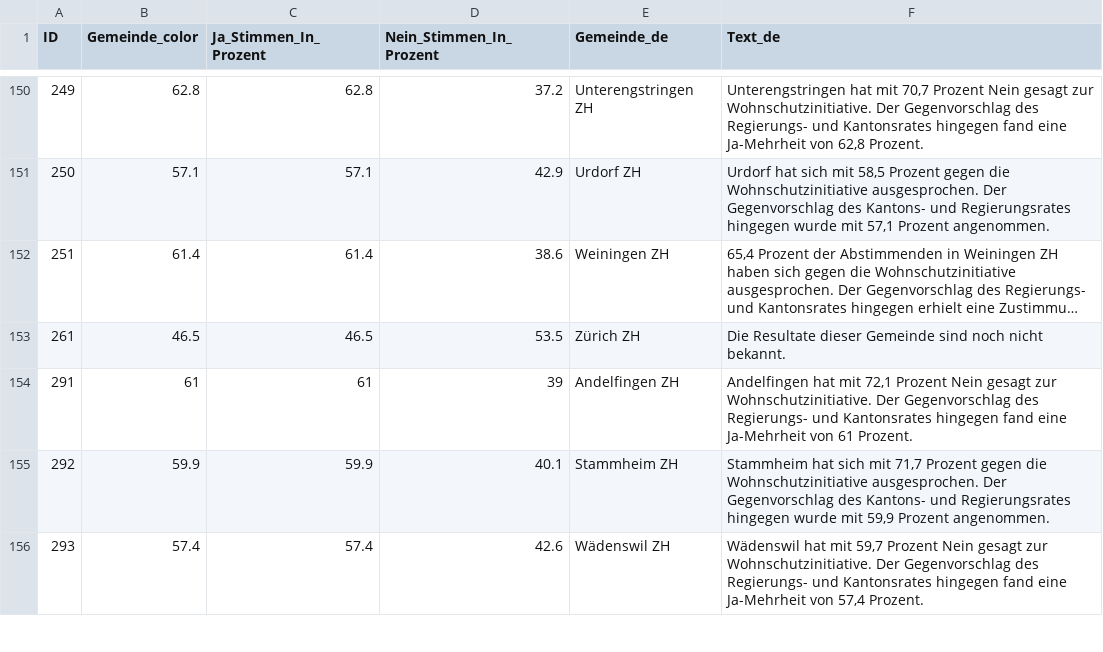
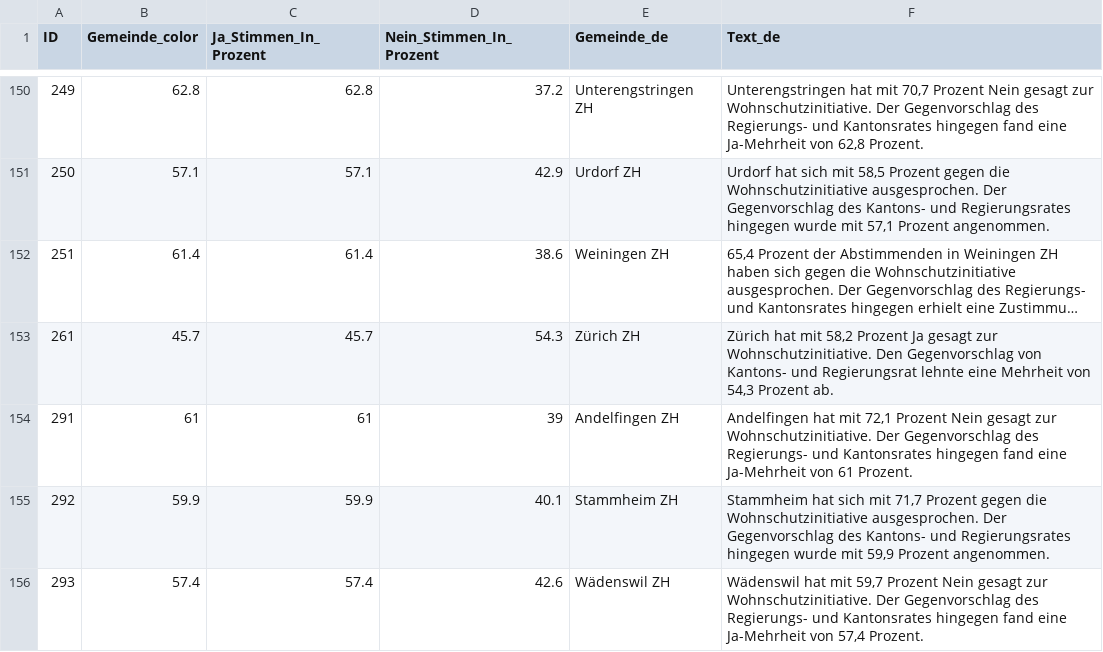
Before and after one commit to awp-finanznachrichten/lena_juni2026, a CSV file: Output_Cantons/ZH_Wohnschutzinitiative_dw_de_gegenvorschlag.csv, drawn as a sheet; only a part is shown, gaps mark what is left out; long unchanged cells end in …; the diff names each change by its address in the sheet, - before the commit and + after, or states it on an @@ line.

```diff
--- a/Output_Cantons/ZH_Wohnschutzinitiative_dw_de_gegenvorschlag.csv
+++ b/Output_Cantons/ZH_Wohnschutzinitiative_dw_de_gegenvorschlag.csv
-B153 (Gemeinde_color): 46.5
+B153 (Gemeinde_color): 45.7
-C153 (Ja_Stimmen_In_Prozent): 46.5
+C153 (Ja_Stimmen_In_Prozent): 45.7
-D153 (Nein_Stimmen_In_Prozent): 53.5
+D153 (Nein_Stimmen_In_Prozent): 54.3
-F153 (Text_de): Die Resultate dieser Gemeinde sind noch nicht bekannt.
+F153 (Text_de): Zürich hat mit 58,2 Prozent Ja gesagt zur Wohnschutzinitiative. Den Gegenvorschlag von Kantons- und Regierungsrat lehnte eine Mehrheit von 54,3 Prozent ab.
```
Also changed, not shown: Output_Cantons/ZH_Wohnschutzinitiative_dw_de_initiative.csv, Output_Cantons/ZH_Wohnschutzinitiative_dw_de_overview.csv, 28 other files.
